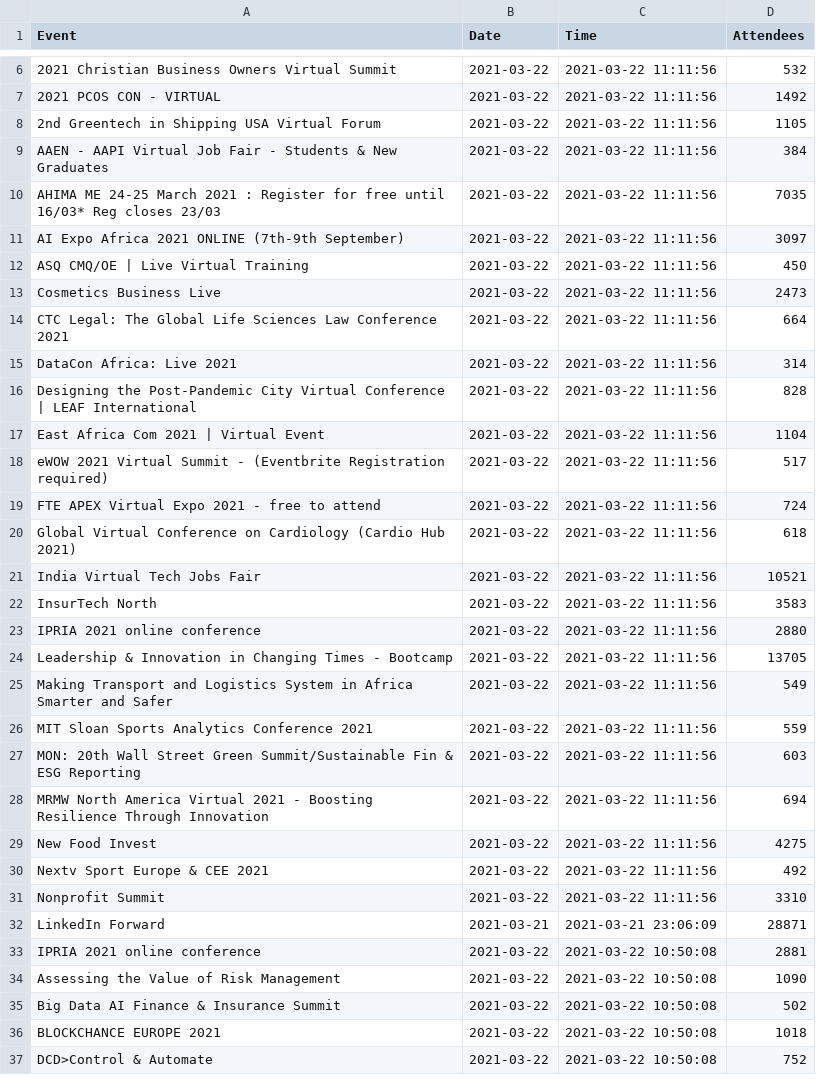
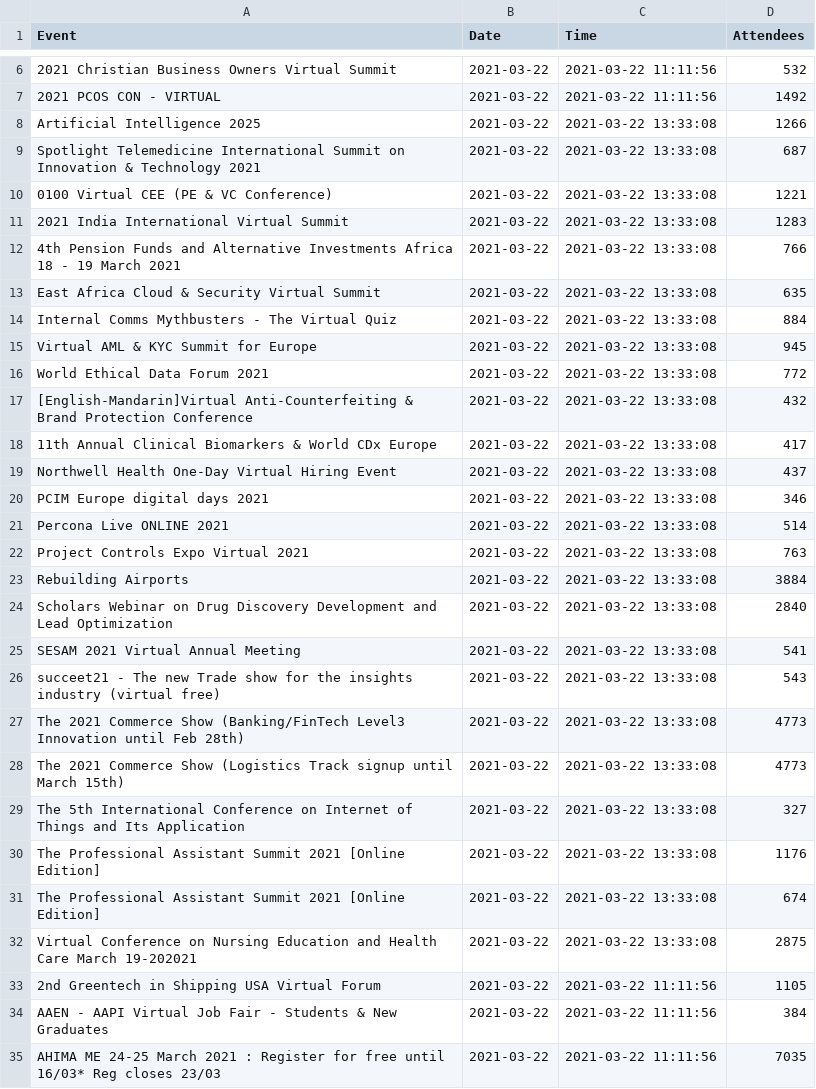
Before and after one commit to DragonflyStats/Projects, a CSV file: events/AttendeeNumbers.csv, drawn as a sheet; only a part is shown, gaps mark what is left out; the shorter side is filled out with more unchanged rows; the diff names each change by its address in the sheet, - before the commit and + after, or states it on an @@ line.

Commit message:
Update AttendeeNumbers.csv

```diff
--- a/events/AttendeeNumbers.csv
+++ b/events/AttendeeNumbers.csv
+row 8: Artificial Intelligence 2025 | 2021-03-22 | 2021-03-22 13:33:08 | 1266
+row 9: Spotlight Telemedicine International Summit on Innovation & Technology 2021 | 2021-03-22 | 2021-03-22 13:33:08 | 687
+row 10: 0100 Virtual CEE (PE & VC Conference) | 2021-03-22 | 2021-03-22 13:33:08 | 1221
+row 11: 2021 India International Virtual Summit | 2021-03-22 | 2021-03-22 13:33:08 | 1283
+row 12: 4th Pension Funds and Alternative Investments Africa 18 - 19 March 2021 | 2021-03-22 | 2021-03-22 13:33:08 | 766
+row 13: East Africa Cloud & Security Virtual Summit | 2021-03-22 | 2021-03-22 13:33:08 | 635
+row 14: Internal Comms Mythbusters - The Virtual Quiz | 2021-03-22 | 2021-03-22 13:33:08 | 884
+row 15: Virtual AML & KYC Summit for Europe | 2021-03-22 | 2021-03-22 13:33:08 | 945
+row 16: World Ethical Data Forum 2021 | 2021-03-22 | 2021-03-22 13:33:08 | 772
+row 17: [English-Mandarin]Virtual Anti-Counterfeiting & Brand Protection Conference | 2021-03-22 | 2021-03-22 13:33:08 | 432
+row 18: 11th Annual Clinical Biomarkers & World CDx Europe | 2021-03-22 | 2021-03-22 13:33:08 | 417
+row 19: Northwell Health One-Day Virtual Hiring Event | 2021-03-22 | 2021-03-22 13:33:08 | 437
+row 20: PCIM Europe digital days 2021 | 2021-03-22 | 2021-03-22 13:33:08 | 346
+row 21: Percona Live ONLINE 2021 | 2021-03-22 | 2021-03-22 13:33:08 | 514
+row 22: Project Controls Expo Virtual 2021 | 2021-03-22 | 2021-03-22 13:33:08 | 763
+row 23: Rebuilding Airports | 2021-03-22 | 2021-03-22 13:33:08 | 3884
+row 24: Scholars Webinar on Drug Discovery Development and Lead Optimization | 2021-03-22 | 2021-03-22 13:33:08 | 2840
+row 25: SESAM 2021 Virtual Annual Meeting | 2021-03-22 | 2021-03-22 13:33:08 | 541
+row 26: succeet21 - The new Trade show for the insights industry (virtual free) | 2021-03-22 | 2021-03-22 13:33:08 | 543
+row 27: The 2021 Commerce Show (Banking/FinTech Level3 Innovation until Feb 28th) | 2021-03-22 | 2021-03-22 13:33:08 | 4773
+row 28: The 2021 Commerce Show (Logistics Track signup until March 15th) | 2021-03-22 | 2021-03-22 13:33:08 | 4773
+row 29: The 5th International Conference on Internet of Things and Its Application | 2021-03-22 | 2021-03-22 13:33:08 | 327
+row 30: The Professional Assistant Summit 2021 [Online Edition] | 2021-03-22 | 2021-03-22 13:33:08 | 1176
+row 31: The Professional Assistant Summit 2021 [Online Edition] | 2021-03-22 | 2021-03-22 13:33:08 | 674
+row 32: Virtual Conference on Nursing Education and Health Care March 19-202021 | 2021-03-22 | 2021-03-22 13:33:08 | 2875
```
